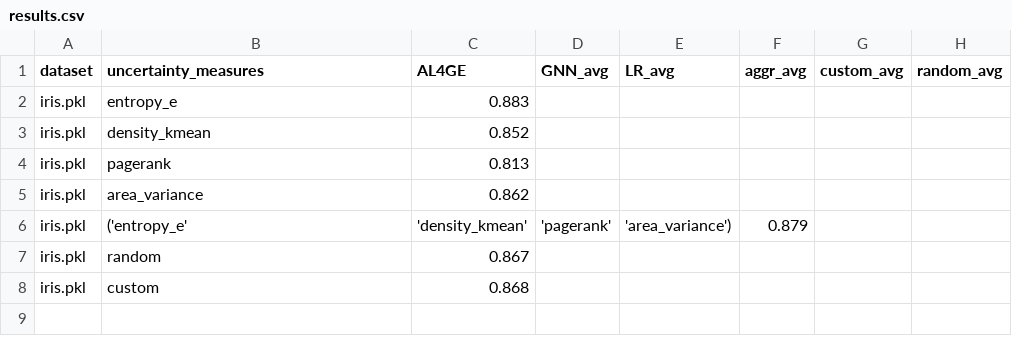
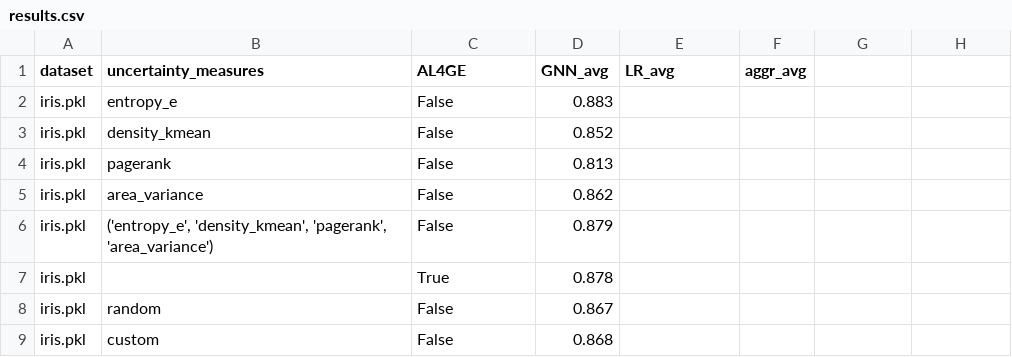
Before and after one commit to ThatMajd/Graph-Boosted-Active-Learning, a CSV file: results.csv, drawn as a sheet.

```diff
--- a/results.csv
+++ b/results.csv
@@ -1,8 +1,9 @@
-dataset,uncertainty_measures,AL4GE,GNN_avg,LR_avg,aggr_avg,custom_avg,random_avg
-iris.pkl,entropy_e,0.883
-iris.pkl,density_kmean,0.852
-iris.pkl,pagerank,0.813
-iris.pkl,area_variance,0.862
-iris.pkl,('entropy_e', 'density_kmean', 'pagerank', 'area_variance'),0.879
-iris.pkl,random,0.867
-iris.pkl,custom,0.868
+dataset,uncertainty_measures,AL4GE,GNN_avg,LR_avg,aggr_avg
+iris.pkl,entropy_e,False,0.883,,,,
+iris.pkl,density_kmean,False,0.852,,,,
+iris.pkl,pagerank,False,0.813,,,,
+iris.pkl,area_variance,False,0.862,,,,
+iris.pkl,"('entropy_e', 'density_kmean', 'pagerank', 'area_variance')",False,0.879,,,,
+iris.pkl,,True,0.878,,,,
+iris.pkl,random,False,0.867,,,,,
+iris.pkl,custom,False,0.868,,,,,
```
Also changed, not shown: 1 other file.
